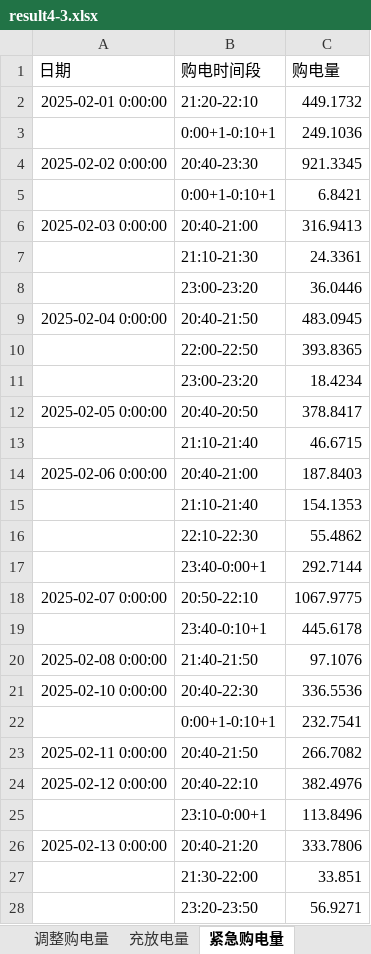
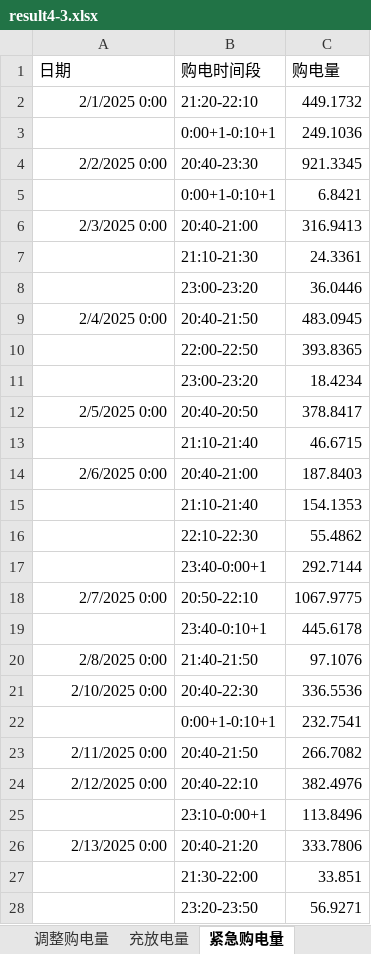
Before and after one commit to Jason-TongR/CUMCM2026, an Excel workbook: C题/Q4/result4-3.xlsx, sheet 紧急购电量, drawn as a sheet; only a part is shown; values as stored, in another font and other column widths than the file's, no borders; the diff covers the shown part only; the diff names each change by its address in the sheet, - before the commit and + after, or states it on an @@ line.

```diff
--- a/C题/Q4/result4-3.xlsx (sheet 紧急购电量)
+++ b/C题/Q4/result4-3.xlsx (sheet 紧急购电量)
-A2 (日期): 2025-02-01 0:00:00
+A2 (日期): 2/1/2025 0:00
-A4 (日期): 2025-02-02 0:00:00
+A4 (日期): 2/2/2025 0:00
-A6 (日期): 2025-02-03 0:00:00
+A6 (日期): 2/3/2025 0:00
-A9 (日期): 2025-02-04 0:00:00
+A9 (日期): 2/4/2025 0:00
-A12 (日期): 2025-02-05 0:00:00
+A12 (日期): 2/5/2025 0:00
-A14 (日期): 2025-02-06 0:00:00
+A14 (日期): 2/6/2025 0:00
-A18 (日期): 2025-02-07 0:00:00
+A18 (日期): 2/7/2025 0:00
-A20 (日期): 2025-02-08 0:00:00
+A20 (日期): 2/8/2025 0:00
-A21 (日期): 2025-02-10 0:00:00
+A21 (日期): 2/10/2025 0:00
-A23 (日期): 2025-02-11 0:00:00
+A23 (日期): 2/11/2025 0:00
-A24 (日期): 2025-02-12 0:00:00
+A24 (日期): 2/12/2025 0:00
-A26 (日期): 2025-02-13 0:00:00
+A26 (日期): 2/13/2025 0:00
```
Also changed, not shown: 213 edited cells elsewhere in this sheet, sheet 充放电量, sheet 计划购电量, sheet 调整购电量, C题/Q4/result4-2.xlsx, 1 other file.
